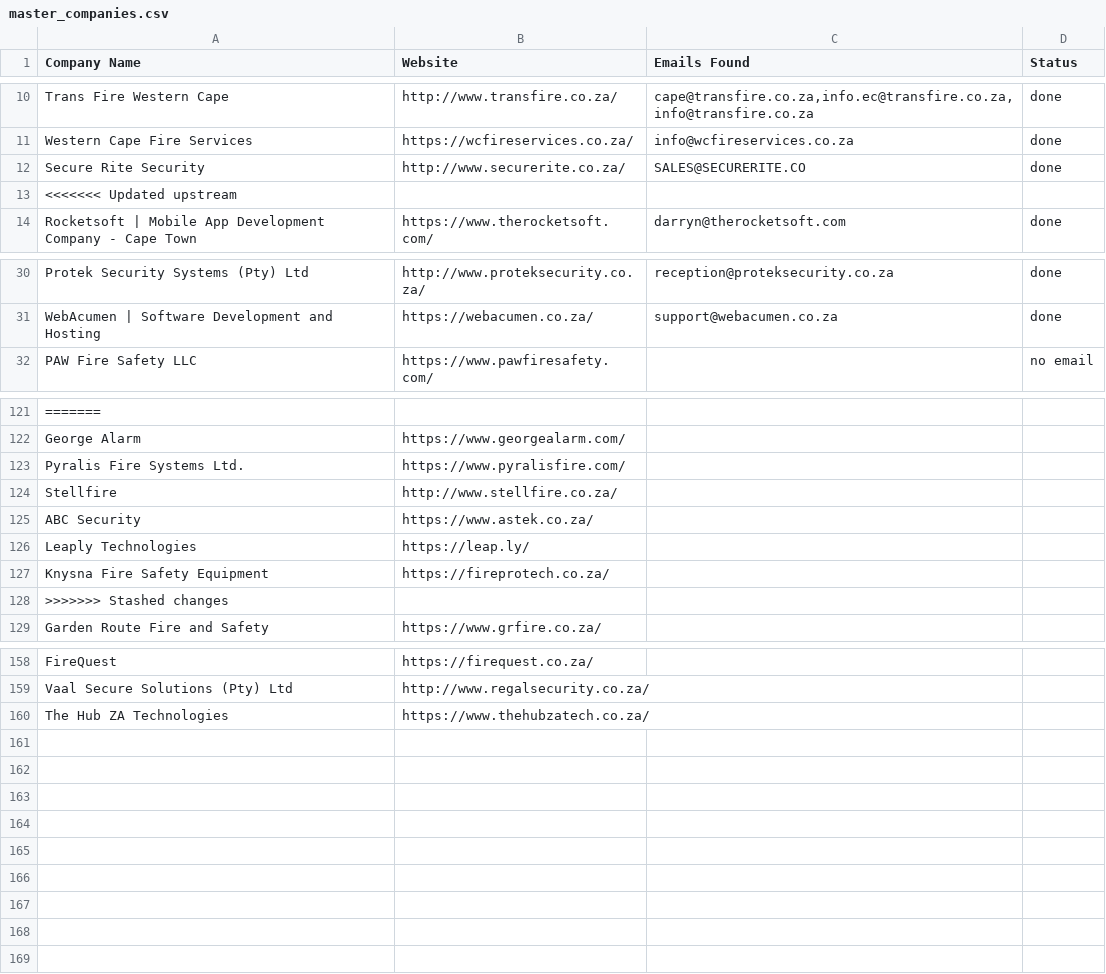
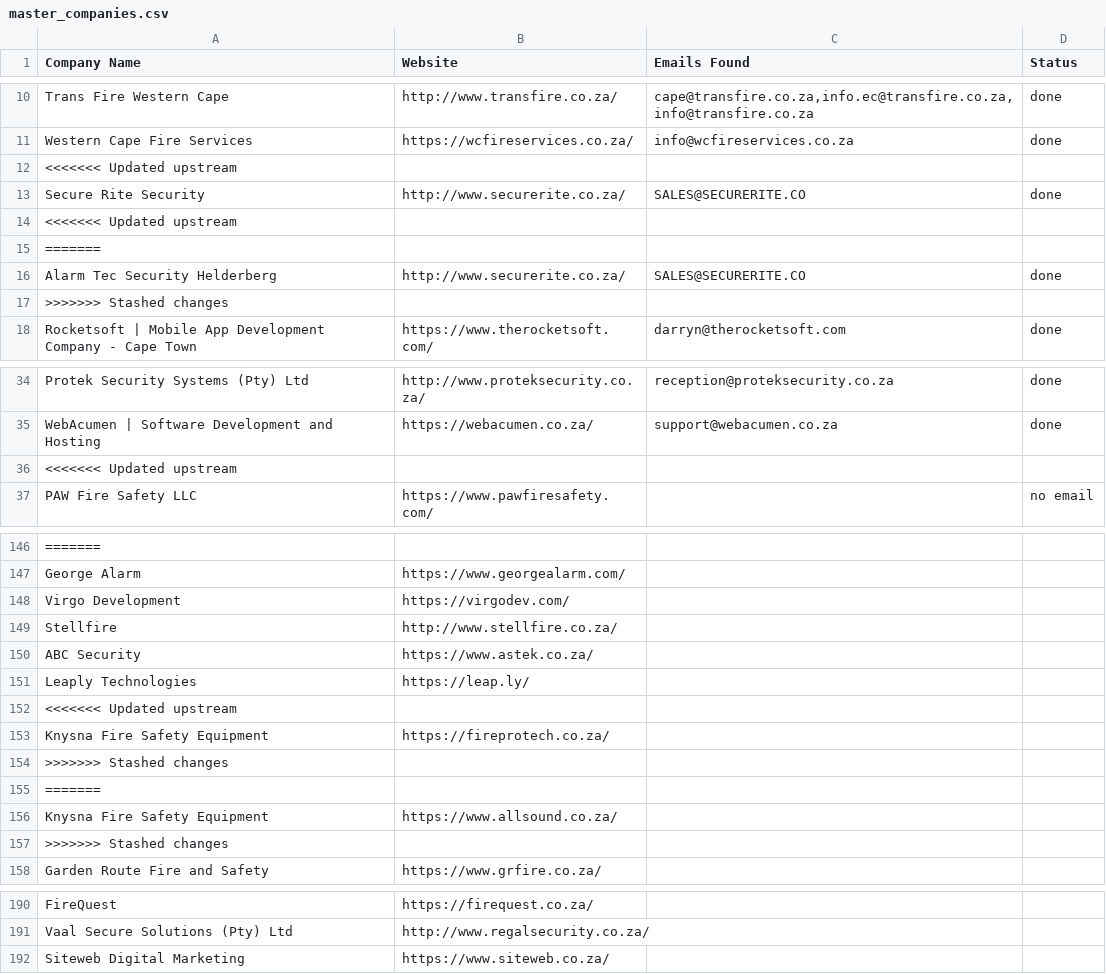
Before and after one commit to MareanaNsuku/FireDetectionOutreach, a CSV file: master_companies.csv, drawn as a sheet; only a part is shown, gaps mark what is left out; removed rows and columns are numbered as before the commit, all else as after; the diff covers the shown part only; the diff names each change by its address in the sheet, - before the commit and + after, or states it on an @@ line.

```diff
--- a/master_companies.csv
+++ b/master_companies.csv
+row 12: <<<<<<< Updated upstream
+row 15: =======
+row 16: Alarm Tec Security Helderberg | http://www.securerite.co.za/ | SALES@SECURERITE.CO | done
+row 17: >>>>>>> Stashed changes
+row 36: <<<<<<< Updated upstream
-row 123: Pyralis Fire Systems Ltd. | https://www.pyralisfire.com/
+row 148: Virgo Development | https://virgodev.com/
+row 152: <<<<<<< Updated upstream
+row 154: >>>>>>> Stashed changes
+row 155: =======
+row 156: Knysna Fire Safety Equipment | https://www.allsound.co.za/
-row 160: The Hub ZA Technologies | https://www.thehubzatech.co.za/
+row 192: Siteweb Digital Marketing | https://www.siteweb.co.za/
```
Also changed, not shown: 25 added rows and 2 removed rows elsewhere in this file.
